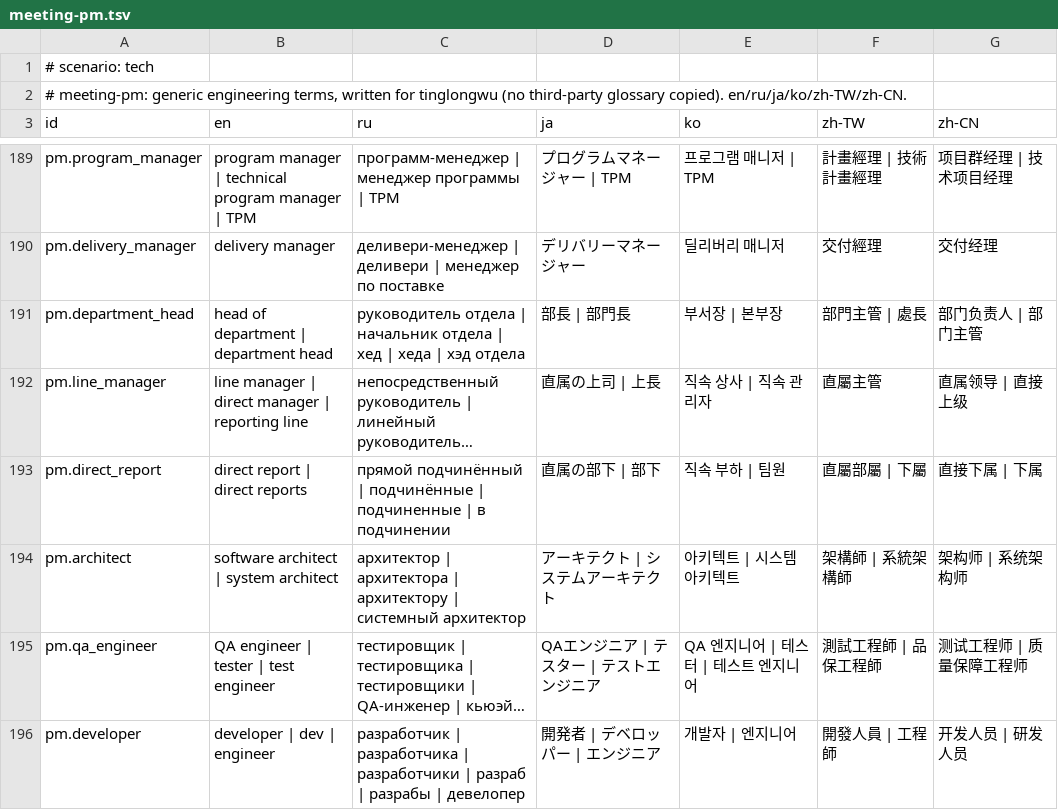
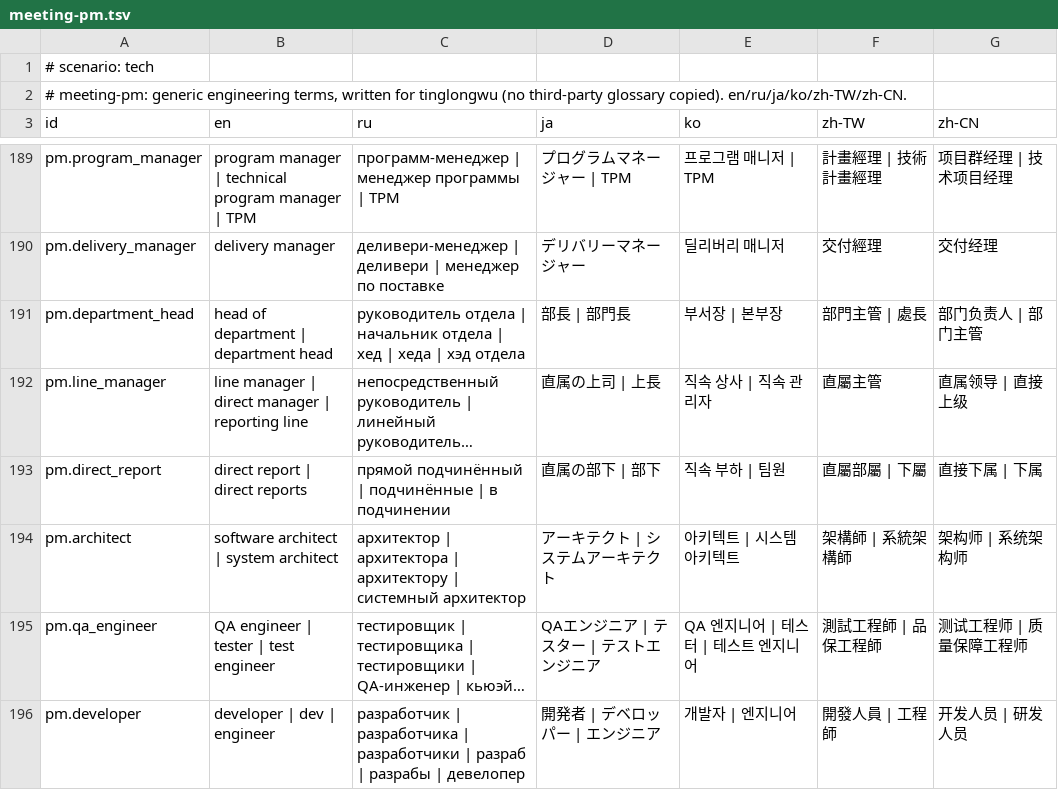
Before and after one commit to sunososobro-hub/tinglongwu, a TSV file: src/core/tinglongwu/data/terms/meeting-pm.tsv, drawn as a sheet; only a part is shown, gaps mark what is left out; long unchanged cells end in …; the diff covers the shown part only; the diff names each change by its address in the sheet, - before the commit and + after, or states it on an @@ line.

```diff
--- a/src/core/tinglongwu/data/terms/meeting-pm.tsv
+++ b/src/core/tinglongwu/data/terms/meeting-pm.tsv
-C193 (ru): …подчинённые | подчиненные | в подчинении
+C193 (ru): …подчинённые | в подчинении
```
Also changed, not shown: 9 edited cells elsewhere in this file, src/core/tinglongwu/data/terms/hardware-embedded.tsv, src/core/tinglongwu/data/terms/security.tsv.
